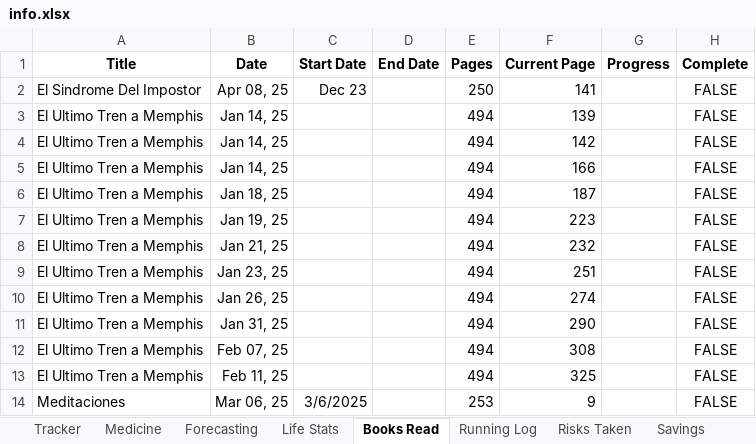
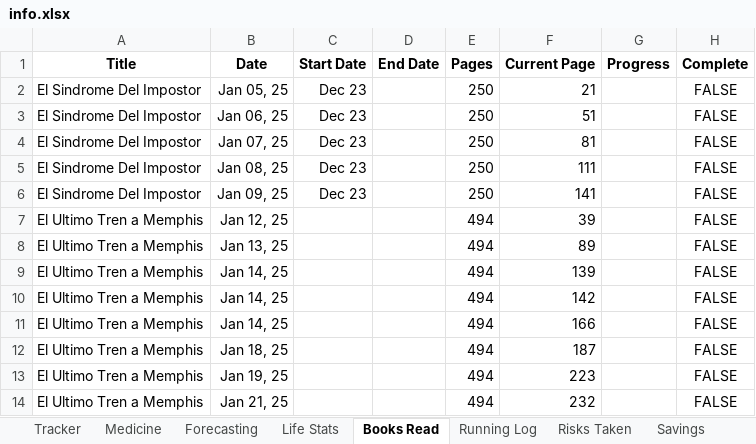
Before and after one commit to Cris2907/lecture-insights, an Excel workbook: info.xlsx, sheet Books Read, drawn as a sheet; only a part is shown; the shorter side is filled out with more unchanged rows; values as stored, in another font and other column widths than the file's, no borders; charts and pictures and conditional formats not drawn; addresses are those after the commit; the diff names each change by its address in the sheet, - before the commit and + after, or states it on an @@ line.

Commit message:
Added progresion chart for all books read
Details:
-
-

Refs: #

```diff
--- a/info.xlsx (sheet Books Read)
+++ b/info.xlsx (sheet Books Read)
+row 2: El Sindrome Del Impostor | Jan 05, 25 | Dec 23 |  | 250 | 21 |  | FALSE
+row 3: El Sindrome Del Impostor | Jan 06, 25 | Dec 23 |  | 250 | 51 |  | FALSE
+row 4: El Sindrome Del Impostor | Jan 07, 25 | Dec 23 |  | 250 | 81 |  | FALSE
+row 5: El Sindrome Del Impostor | Jan 08, 25 | Dec 23 |  | 250 | 111 |  | FALSE
-B6 (Date): Apr 08, 25
+B6 (Date): Jan 09, 25
+row 7: El Ultimo Tren a Memphis | Jan 12, 25 |  |  | 494 | 39 |  | FALSE
+row 8: El Ultimo Tren a Memphis | Jan 13, 25 |  |  | 494 | 89 |  | FALSE
```
Also changed, not shown: formulas that keep their value, 3 other files.
